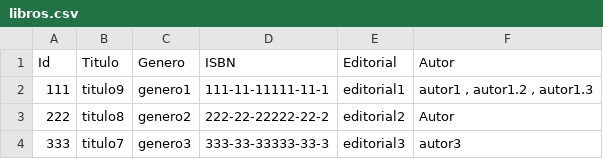
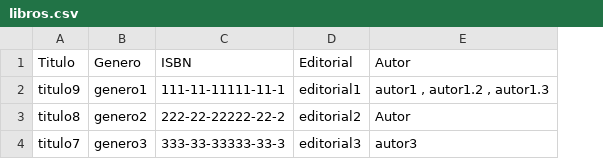
Before and after one commit to JPCenz/Unidad1_ProyectoFinal, a CSV file: libros.csv, drawn as a sheet; the diff names each change by its address in the sheet, - before the commit and + after, or states it on an @@ line.

```diff
--- a/libros.csv
+++ b/libros.csv
-column A, rows 1-4: Id | 111 | 222 | 333
```
Also changed, not shown: 1 other file.
